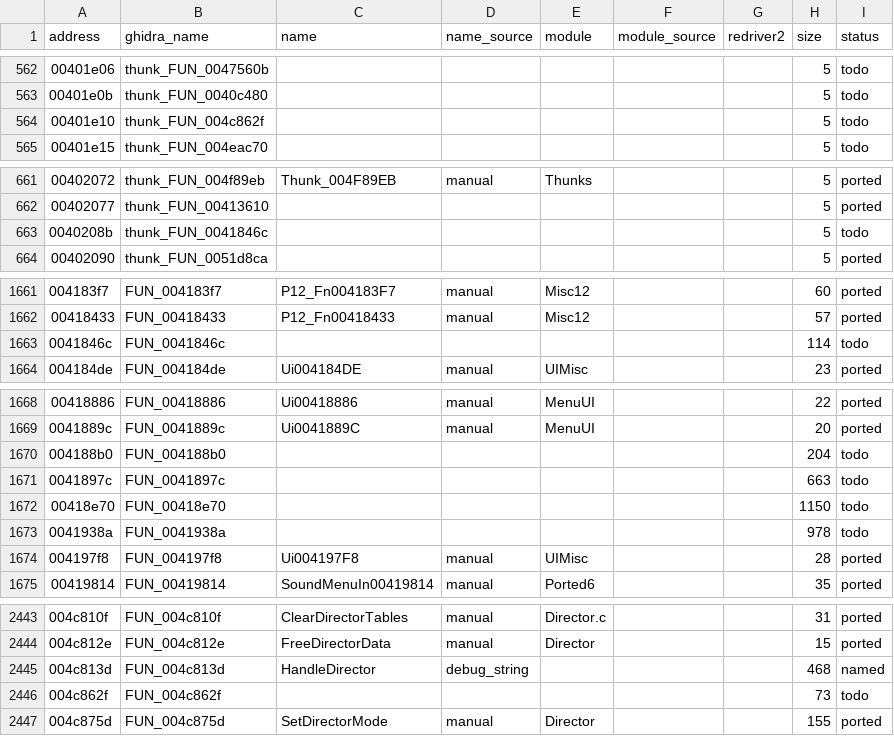
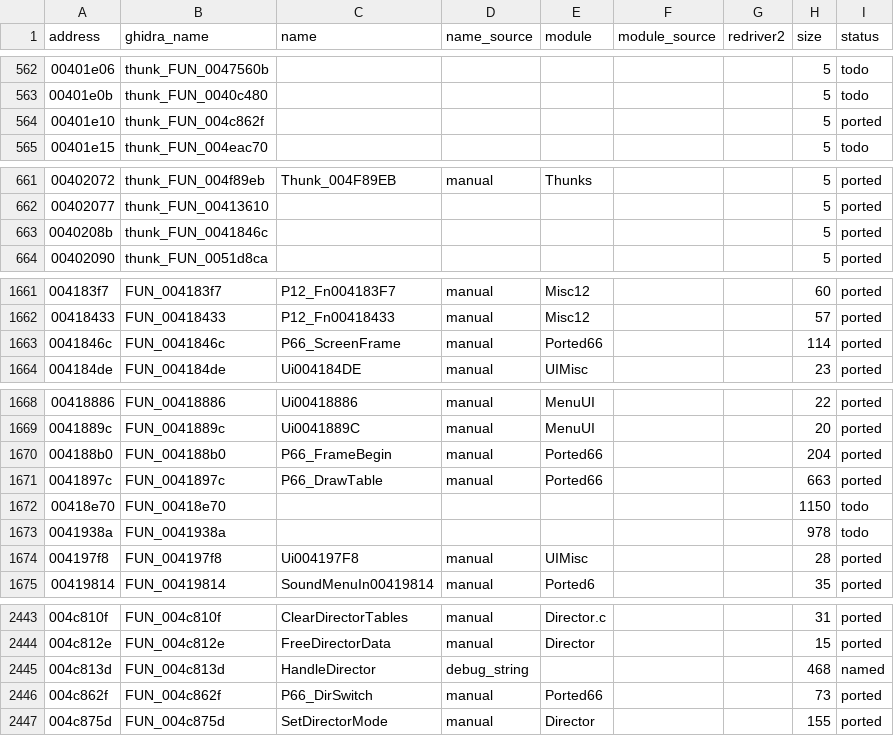
Before and after one commit to r331/driver, a CSV file: docs/functions.csv, drawn as a sheet; only a part is shown, gaps mark what is left out.

```diff
--- a/docs/functions.csv
+++ b/docs/functions.csv
@@ -563,3 +563,3 @@ address,ghidra_name,name,name_source,module,module_source,redriver2,size,status
 00401e0b,thunk_FUN_0040c480,,,,,,5,todo
-00401e10,thunk_FUN_004c862f,,,,,,5,todo
+00401e10,thunk_FUN_004c862f,,,,,,5,ported
 00401e15,thunk_FUN_004eac70,,,,,,5,todo
@@ -662,3 +662,3 @@ address,ghidra_name,name,name_source,module,module_source,redriver2,size,status
 00402077,thunk_FUN_00413610,,,,,,5,ported
-0040208b,thunk_FUN_0041846c,,,,,,5,todo
+0040208b,thunk_FUN_0041846c,,,,,,5,ported
 00402090,thunk_FUN_0051d8ca,,,,,,5,ported
@@ -1662,3 +1662,3 @@ address,ghidra_name,name,name_source,module,module_source,redriver2,size,status
 00418433,FUN_00418433,P12_Fn00418433,manual,Misc12,,,57,ported
-0041846c,FUN_0041846c,,,,,,114,todo
+0041846c,FUN_0041846c,P66_ScreenFrame,manual,Ported66,,,114,ported
 004184de,FUN_004184de,Ui004184DE,manual,UIMisc,,,23,ported
@@ -1669,4 +1669,4 @@ address,ghidra_name,name,name_source,module,module_source,redriver2,size,status
 0041889c,FUN_0041889c,Ui0041889C,manual,MenuUI,,,20,ported
-004188b0,FUN_004188b0,,,,,,204,todo
-0041897c,FUN_0041897c,,,,,,663,todo
+004188b0,FUN_004188b0,P66_FrameBegin,manual,Ported66,,,204,ported
+0041897c,FUN_0041897c,P66_DrawTable,manual,Ported66,,,663,ported
 00418e70,FUN_00418e70,,,,,,1150,todo
@@ -2445,3 +2445,3 @@ address,ghidra_name,name,name_source,module,module_source,redriver2,size,status
 004c813d,FUN_004c813d,HandleDirector,debug_string,,,,468,named
-004c862f,FUN_004c862f,,,,,,73,todo
+004c862f,FUN_004c862f,P66_DirSwitch,manual,Ported66,,,73,ported
 004c875d,FUN_004c875d,SetDirectorMode,manual,Director,,,155,ported
```
Also changed, not shown: 10 other files.
